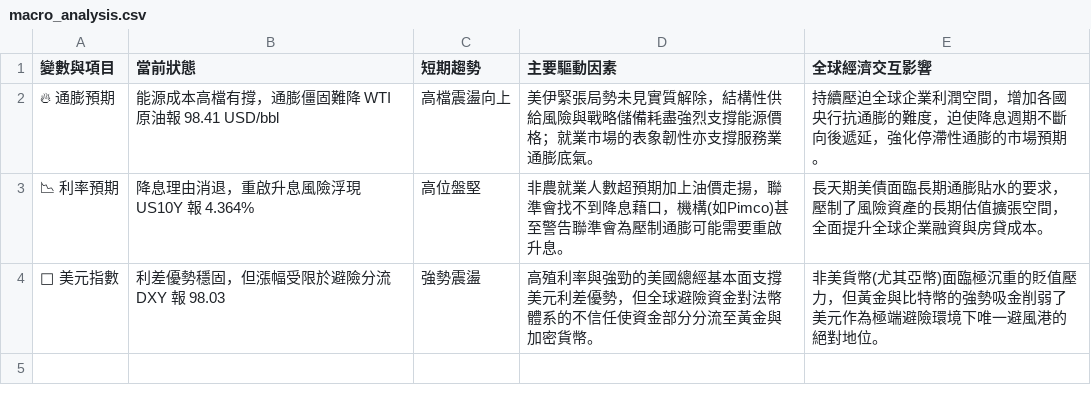
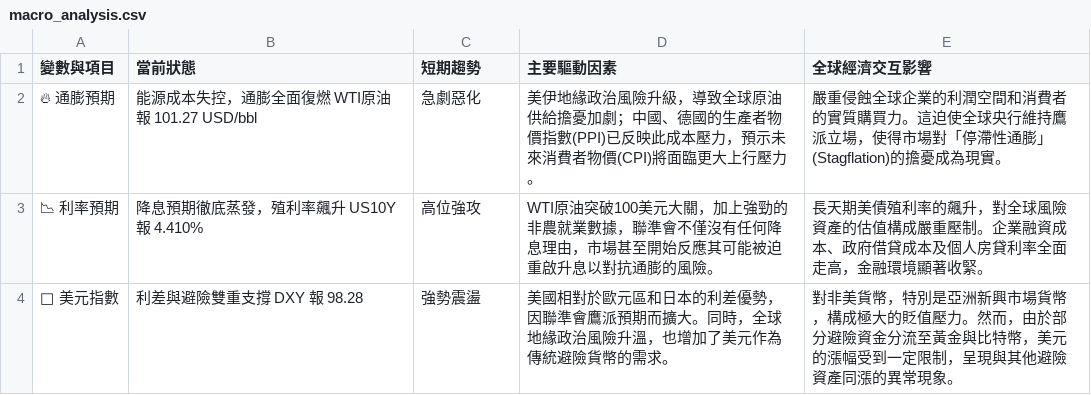
Before and after one commit to soga52-rgb/macro-dashboard, a CSV file: macro_analysis.csv, drawn as a sheet.

```diff
--- a/macro_analysis.csv
+++ b/macro_analysis.csv
@@ -1,4 +1,4 @@
 變數與項目,當前狀態,短期趨勢,主要驅動因素,全球經濟交互影響
-🔥 通膨預期,能源成本高檔有撐，通膨僵固難降 WTI原油報 98.41 USD/bbl,高檔震盪向上,美伊緊張局勢未見實質解除，結構性供給風險與戰略儲備耗盡強烈支撐能源價格；就業市場的表象韌性亦支撐服務業通膨底氣。,持續壓迫全球企業利潤空間，增加各國央行抗通膨的難度，迫使降息週期不斷向後遞延，強化停滯性通膨的市場預期。
-📉 利率預期,降息理由消退，重啟升息風險浮現 US10Y 報 4.364%,高位盤堅,非農就業人數超預期加上油價走揚，聯準會找不到降息藉口，機構(如Pimco)甚至警告聯準會為壓制通膨可能需要重啟升息。,長天期美債面臨長期通膨貼水的要求，壓制了風險資產的長期估值擴張空間，全面提升全球企業融資與房貸成本。
-🦅 美元指數,利差優勢穩固，但漲幅受限於避險分流 DXY 報 98.03,強勢震盪,高殖利率與強勁的美國總經基本面支撐美元利差優勢，但全球避險資金對法幣體系的不信任使資金部分分流至黃金與加密貨幣。,非美貨幣(尤其亞幣)面臨極沉重的貶值壓力，但黃金與比特幣的強勢吸金削弱了美元作為極端避險環境下唯一避風港的絕對地位。
+🔥 通膨預期,能源成本失控，通膨全面復燃 WTI原油報 101.27 USD/bbl,急劇惡化,美伊地緣政治風險升級，導致全球原油供給擔憂加劇；中國、德國的生產者物價指數(PPI)已反映此成本壓力，預示未來消費者物價(CPI)將面臨更大上行壓力。,嚴重侵蝕全球企業的利潤空間和消費者的實質購買力。這迫使全球央行維持鷹派立場，使得市場對「停滯性通膨」(Stagflation)的擔憂成為現實。
+📉 利率預期,降息預期徹底蒸發，殖利率飆升 US10Y 報 4.410%,高位強攻,WTI原油突破100美元大關，加上強勁的非農就業數據，聯準會不僅沒有任何降息理由，市場甚至開始反應其可能被迫重啟升息以對抗通膨的風險。,長天期美債殖利率的飆升，對全球風險資產的估值構成嚴重壓制。企業融資成本、政府借貸成本及個人房貸利率全面走高，金融環境顯著收緊。
+🦅 美元指數,利差與避險雙重支撐 DXY 報 98.28,強勢震盪,美國相對於歐元區和日本的利差優勢，因聯準會鷹派預期而擴大。同時，全球地緣政治風險升溫，也增加了美元作為傳統避險貨幣的需求。,對非美貨幣，特別是亞洲新興市場貨幣，構成極大的貶值壓力。然而，由於部分避險資金分流至黃金與比特幣，美元的漲幅受到一定限制，呈現與其他避險資產同漲的異常現象。
```
Also changed, not shown: 5 other files.
